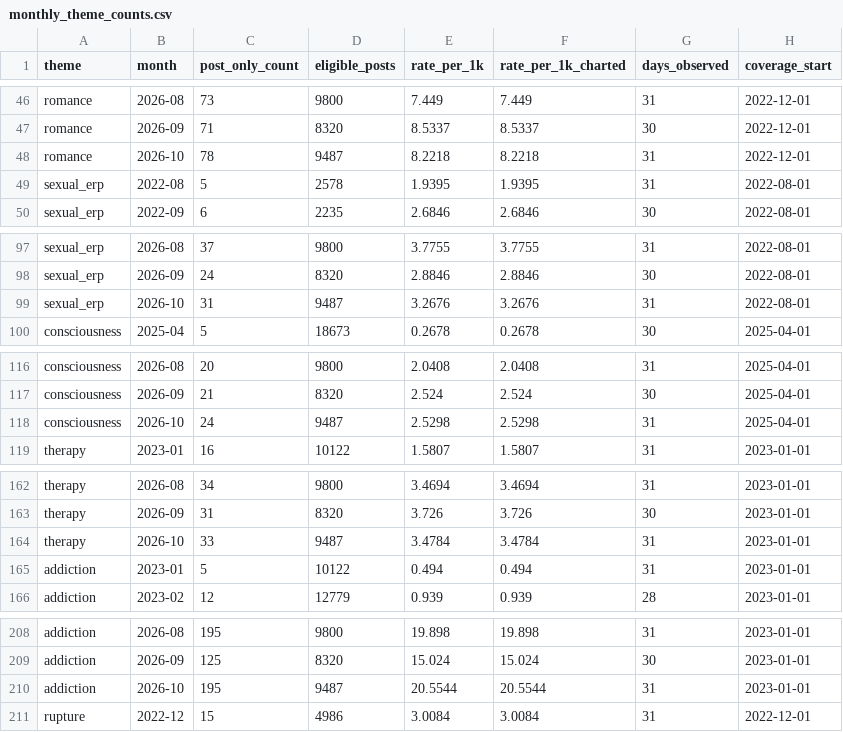
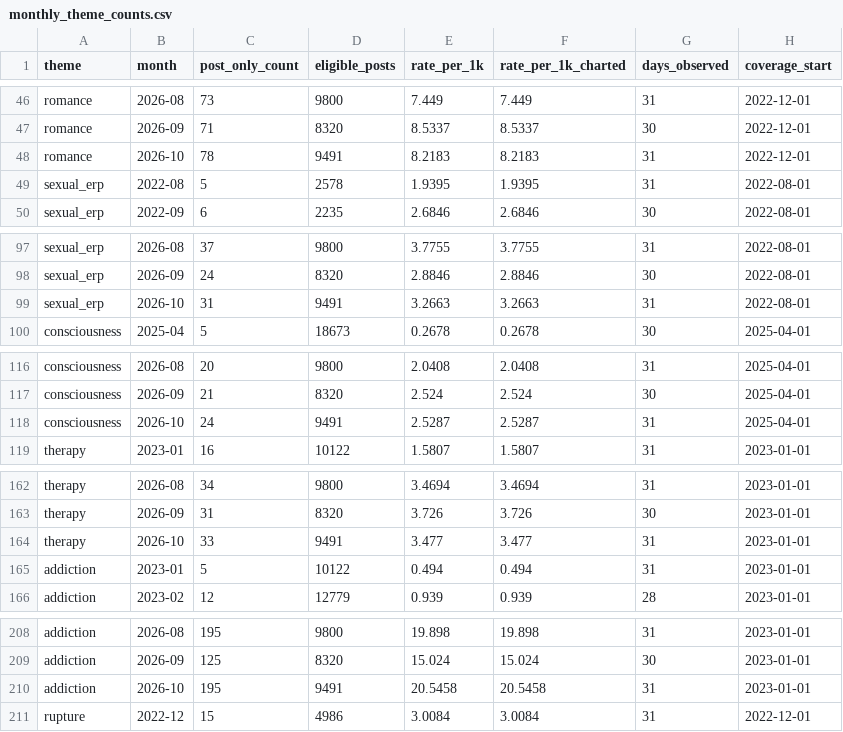
Before and after one commit to hopeshub/myfriendisai, a CSV file: web/public/dataset/v1/monthly_theme_counts.csv, drawn as a sheet; only a part is shown, gaps mark what is left out; the diff covers the shown part only.

Commit message:
Daily data update 2026-11-02

```diff
--- a/web/public/dataset/v1/monthly_theme_counts.csv
+++ b/web/public/dataset/v1/monthly_theme_counts.csv
@@ -47,3 +47,3 @@ romance,2026-08,73,9800,7.449,7.449,31,2022-12-01
 romance,2026-09,71,8320,8.5337,8.5337,30,2022-12-01
-romance,2026-10,78,9487,8.2218,8.2218,31,2022-12-01
+romance,2026-10,78,9491,8.2183,8.2183,31,2022-12-01
 sexual_erp,2022-08,5,2578,1.9395,1.9395,31,2022-08-01
@@ -98,3 +98,3 @@ sexual_erp,2026-08,37,9800,3.7755,3.7755,31,2022-08-01
 sexual_erp,2026-09,24,8320,2.8846,2.8846,30,2022-08-01
-sexual_erp,2026-10,31,9487,3.2676,3.2676,31,2022-08-01
+sexual_erp,2026-10,31,9491,3.2663,3.2663,31,2022-08-01
 consciousness,2025-04,5,18673,0.2678,0.2678,30,2025-04-01
@@ -117,3 +117,3 @@ consciousness,2026-08,20,9800,2.0408,2.0408,31,2025-04-01
 consciousness,2026-09,21,8320,2.524,2.524,30,2025-04-01
-consciousness,2026-10,24,9487,2.5298,2.5298,31,2025-04-01
+consciousness,2026-10,24,9491,2.5287,2.5287,31,2025-04-01
 therapy,2023-01,16,10122,1.5807,1.5807,31,2023-01-01
@@ -163,3 +163,3 @@ therapy,2026-08,34,9800,3.4694,3.4694,31,2023-01-01
 therapy,2026-09,31,8320,3.726,3.726,30,2023-01-01
-therapy,2026-10,33,9487,3.4784,3.4784,31,2023-01-01
+therapy,2026-10,33,9491,3.477,3.477,31,2023-01-01
 addiction,2023-01,5,10122,0.494,0.494,31,2023-01-01
@@ -209,3 +209,3 @@ addiction,2026-08,195,9800,19.898,19.898,31,2023-01-01
 addiction,2026-09,125,8320,15.024,15.024,30,2023-01-01
-addiction,2026-10,195,9487,20.5544,20.5544,31,2023-01-01
+addiction,2026-10,195,9491,20.5458,20.5458,31,2023-01-01
 rupture,2022-12,15,4986,3.0084,3.0084,31,2022-12-01
```
Also changed, not shown: 3 edited cells elsewhere in this file, web/public/dataset/v1/monthly_community_volumes.csv, 20 other files.
